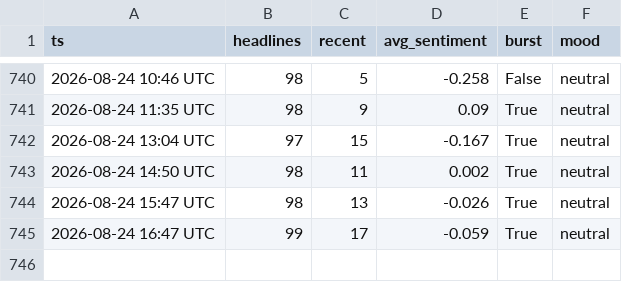
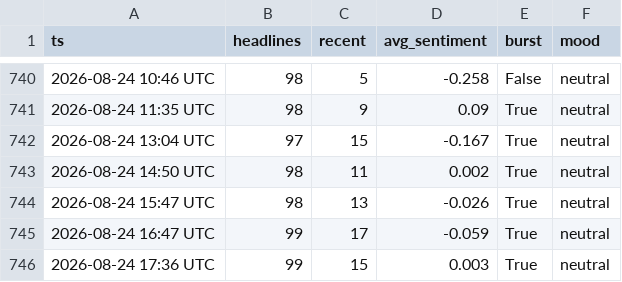
Before and after one commit to drakebutanda/ictbacktestdata, a CSV file: news_log.csv, drawn as a sheet; only a part is shown, gaps mark what is left out; the diff names each change by its address in the sheet, - before the commit and + after, or states it on an @@ line.

```diff
--- a/news_log.csv
+++ b/news_log.csv
+row 746: 2026-08-24 17:36 UTC | 99 | 15 | 0.003 | True | neutral
```
Also changed, not shown: 1 other file.
